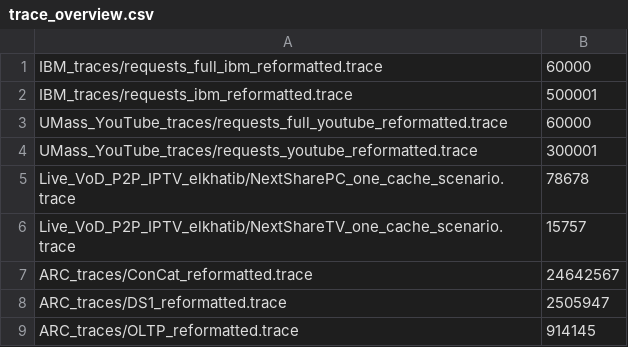
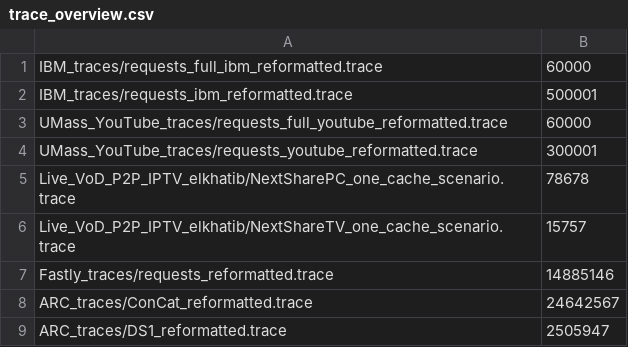
Before and after one commit to romanlutz/icarus, a CSV file: resources/trace_overview.csv, drawn as a sheet; only a part is shown; the shorter side is filled out with more unchanged rows; the diff names each change by its address in the sheet, - before the commit and + after, or states it on an @@ line.

Commit message:
- reformatting for ARC was flawed, now updated - reformatting for Fastly traces added - trace list updated - test for ARC P1 added, result is currently wrong

```diff
--- a/resources/trace_overview.csv
+++ b/resources/trace_overview.csv
+row 7: Fastly_traces/requests_reformatted.trace | 14885146
```
Also changed, not shown: 3 other files.
